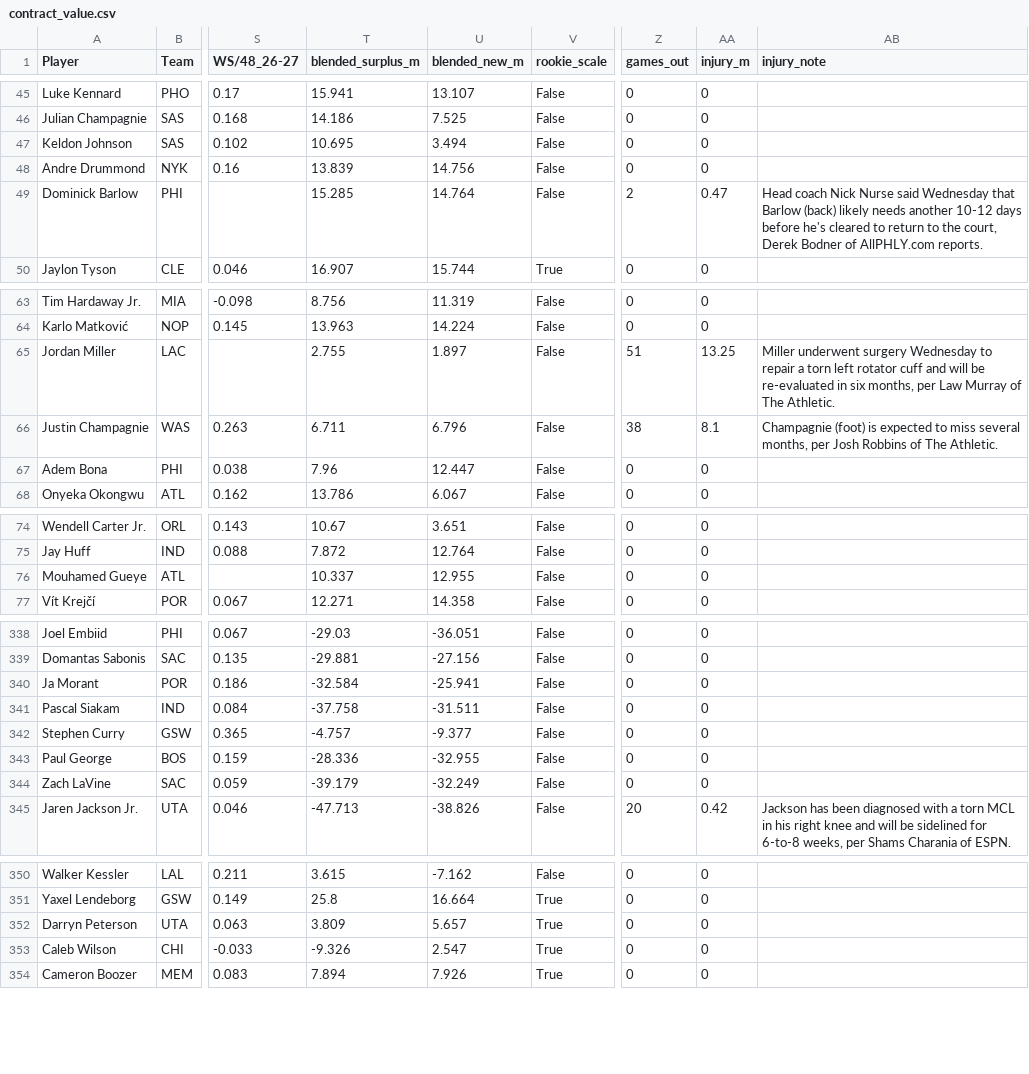
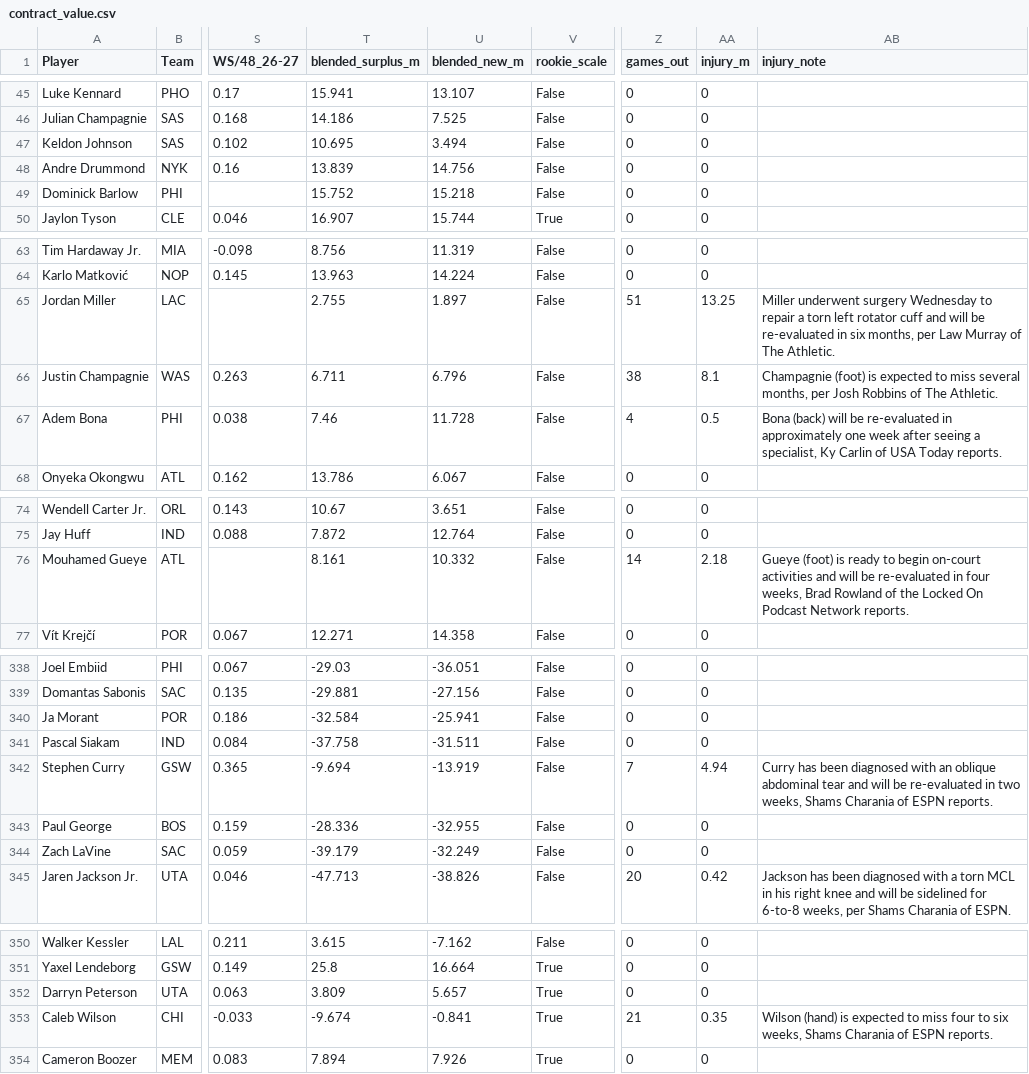
Before and after one commit to sreekeyyunni/nba-ledger-se, a CSV file: data/contract_value.csv, drawn as a sheet; only a part is shown, gaps mark what is left out; the diff names each change by its address in the sheet, - before the commit and + after, or states it on an @@ line.

```diff
--- a/data/contract_value.csv
+++ b/data/contract_value.csv
-T49 (blended_surplus_m): 15.285
+T49 (blended_surplus_m): 15.752
-U49 (blended_new_m): 14.764
+U49 (blended_new_m): 15.218
-Z49 (games_out): 2
+Z49 (games_out): 0
-AA49 (injury_m): 0.47
+AA49 (injury_m): 0
-AB49 (injury_note): Head coach Nick Nurse said Wednesday that Barlow (back) likely needs another 10-12 days before he's cleared to return to the court, Derek Bodner of AllPHLY.com reports.
+AB49 (injury_note): (empty)
-T67 (blended_surplus_m): 7.96
+T67 (blended_surplus_m): 7.46
-U67 (blended_new_m): 12.447
+U67 (blended_new_m): 11.728
-Z67 (games_out): 0
+Z67 (games_out): 4
-AA67 (injury_m): 0
+AA67 (injury_m): 0.5
-AB67 (injury_note): (empty)
+AB67 (injury_note): Bona (back) will be re-evaluated in approximately one week after seeing a specialist, Ky Carlin of USA Today reports.
-T76 (blended_surplus_m): 10.337
+T76 (blended_surplus_m): 8.161
-U76 (blended_new_m): 12.955
+U76 (blended_new_m): 10.332
-Z76 (games_out): 0
+Z76 (games_out): 14
-AA76 (injury_m): 0
+AA76 (injury_m): 2.18
-AB76 (injury_note): (empty)
+AB76 (injury_note): Gueye (foot) is ready to begin on-court activities and will be re-evaluated in four weeks, Brad Rowland of the Locked On Podcast Network reports.
-T342 (blended_surplus_m): -4.757
+T342 (blended_surplus_m): -9.694
-U342 (blended_new_m): -9.377
+U342 (blended_new_m): -13.919
-Z342 (games_out): 0
+Z342 (games_out): 7
-AA342 (injury_m): 0
+AA342 (injury_m): 4.94
-AB342 (injury_note): (empty)
+AB342 (injury_note): Curry has been diagnosed with an oblique abdominal tear and will be re-evaluated in two weeks, Shams Charania of ESPN reports.
-T353 (blended_surplus_m): -9.326
+T353 (blended_surplus_m): -9.674
-U353 (blended_new_m): 2.547
+U353 (blended_new_m): -0.841
-Z353 (games_out): 0
+Z353 (games_out): 21
-AA353 (injury_m): 0
+AA353 (injury_m): 0.35
-AB353 (injury_note): (empty)
+AB353 (injury_note): Wilson (hand) is expected to miss four to six weeks, Shams Charania of ESPN reports.
```
Also changed, not shown: data/predictions.csv, data/team_power.csv, 6 other files.
